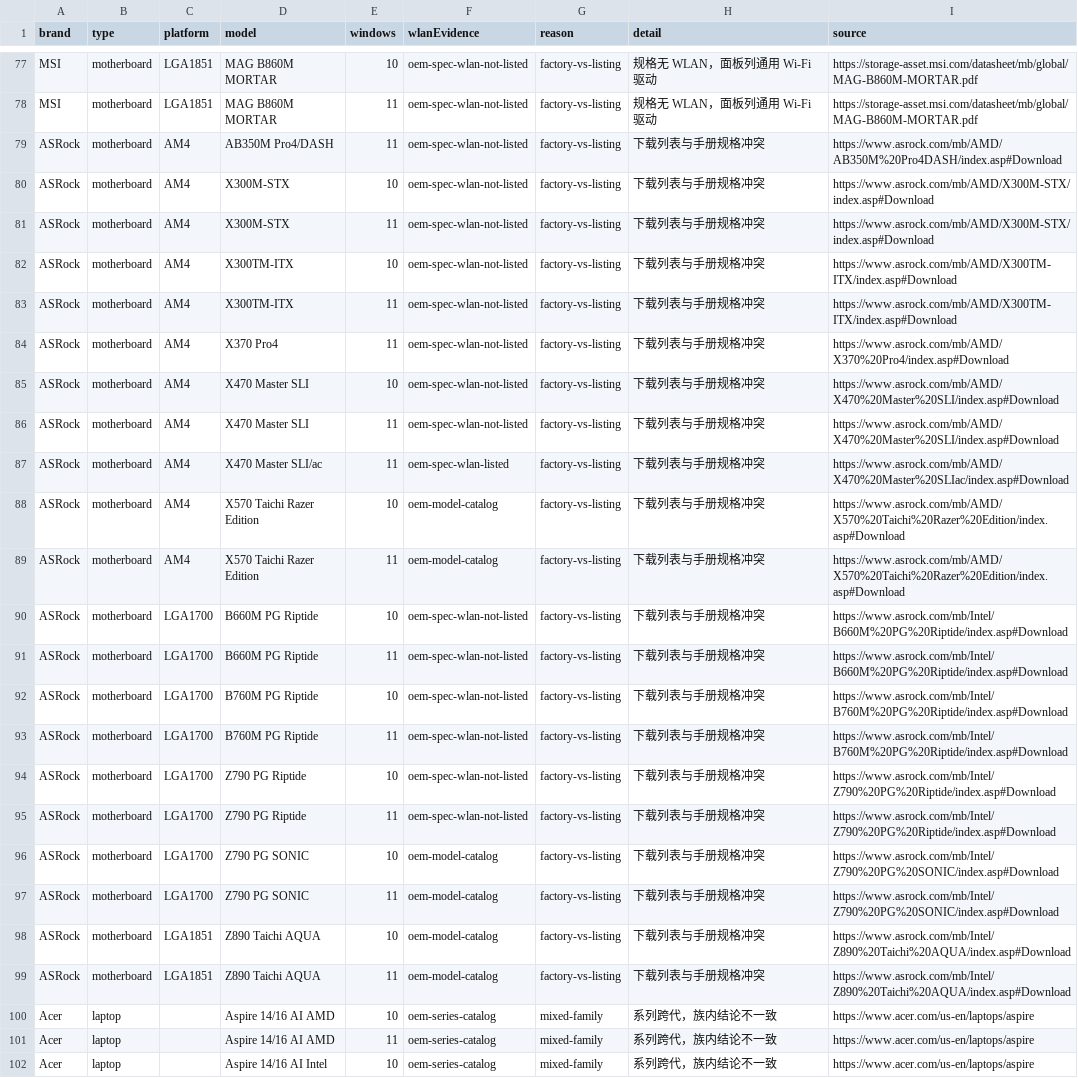
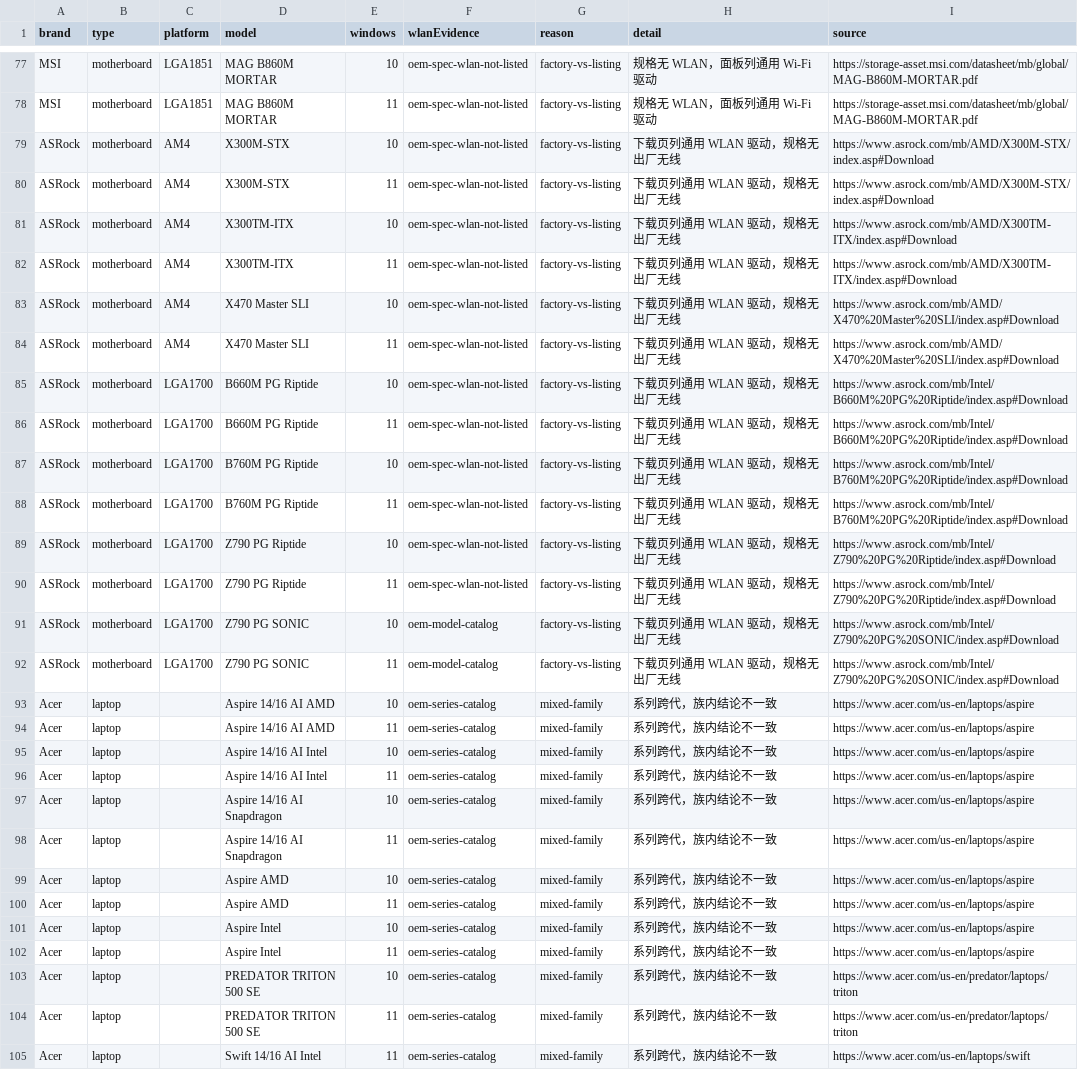
Before and after one commit to akikazu-pc/hardware-check, a CSV file: docs/network-rescue-pending-inventory.csv, drawn as a sheet; only a part is shown, gaps mark what is left out; the shorter side is filled out with more unchanged rows; removed rows and columns are numbered as before the commit, all else as after; the diff covers the shown part only; the diff names each change by its address in the sheet, - before the commit and + after, or states it on an @@ line.

Commit message:
docs(rescue): reader limits
Record which pages the reader proxy can and cannot render, refresh the inventory to 171 cells.

```diff
--- a/docs/network-rescue-pending-inventory.csv
+++ b/docs/network-rescue-pending-inventory.csv
-row 79: ASRock | motherboard | AM4 | AB350M Pro4/DASH | 11 | oem-spec-wlan-not-listed | factory-vs-listing | 下载列表与手册规格冲突 | https://www.asrock.com/mb/AMD/AB350M%20Pro4DASH/index.asp#Download
-H79:H82 (detail): 下载列表与手册规格冲突
+H79:H82 (detail): 下载页列通用 WLAN 驱动，规格无出厂无线
-row 84: ASRock | motherboard | AM4 | X370 Pro4 | 11 | oem-spec-wlan-not-listed | factory-vs-listing | 下载列表与手册规格冲突 | https://www.asrock.com/mb/AMD/X370%20Pro4/index.asp#Download
-H83:H84 (detail): 下载列表与手册规格冲突
+H83:H84 (detail): 下载页列通用 WLAN 驱动，规格无出厂无线
-row 87: ASRock | motherboard | AM4 | X470 Master SLI/ac | 11 | oem-spec-wlan-listed | factory-vs-listing | 下载列表与手册规格冲突 | https://www.asrock.com/mb/AMD/X470%20Master%20SLIac/index.asp#Download
-row 88: ASRock | motherboard | AM4 | X570 Taichi Razer Edition | 10 | oem-model-catalog | factory-vs-listing | 下载列表与手册规格冲突 | https://www.asrock.com/mb/AMD/X570%20Taichi%20Razer%20Edition/index.asp#Download
-row 89: ASRock | motherboard | AM4 | X570 Taichi Razer Edition | 11 | oem-model-catalog | factory-vs-listing | 下载列表与手册规格冲突 | https://www.asrock.com/mb/AMD/X570%20Taichi%20Razer%20Edition/index.asp#Download
-H85:H92 (detail): 下载列表与手册规格冲突
+H85:H92 (detail): 下载页列通用 WLAN 驱动，规格无出厂无线
-row 98: ASRock | motherboard | LGA1851 | Z890 Taichi AQUA | 10 | oem-model-catalog | factory-vs-listing | 下载列表与手册规格冲突 | https://www.asrock.com/mb/Intel/Z890%20Taichi%20AQUA/index.asp#Download
-row 99: ASRock | motherboard | LGA1851 | Z890 Taichi AQUA | 11 | oem-model-catalog | factory-vs-listing | 下载列表与手册规格冲突 | https://www.asrock.com/mb/Intel/Z890%20Taichi%20AQUA/index.asp#Download
```
Also changed, not shown: 30 edited cells elsewhere in this file, 1 other file.
